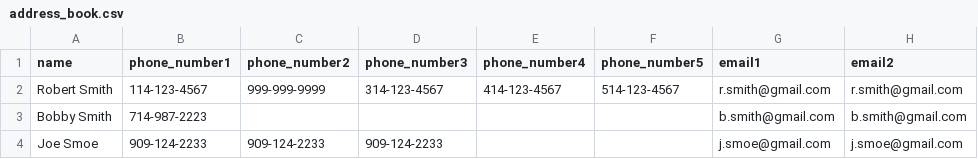
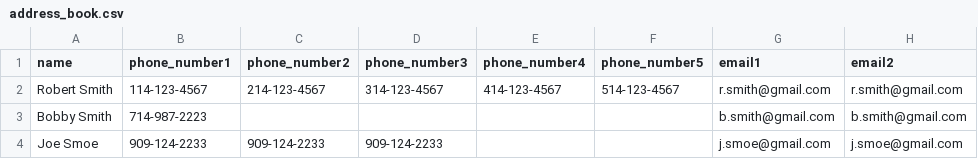
Before and after one commit to Flootah/CS2600-Project3, a CSV file: address_book.csv, drawn as a sheet; only a part is shown; the diff names each change by its address in the sheet, - before the commit and + after, or states it on an @@ line.

Commit message:
modified csv

```diff
--- a/address_book.csv
+++ b/address_book.csv
-C2 (phone_number2): 999-999-9999
+C2 (phone_number2): 214-123-4567
```
